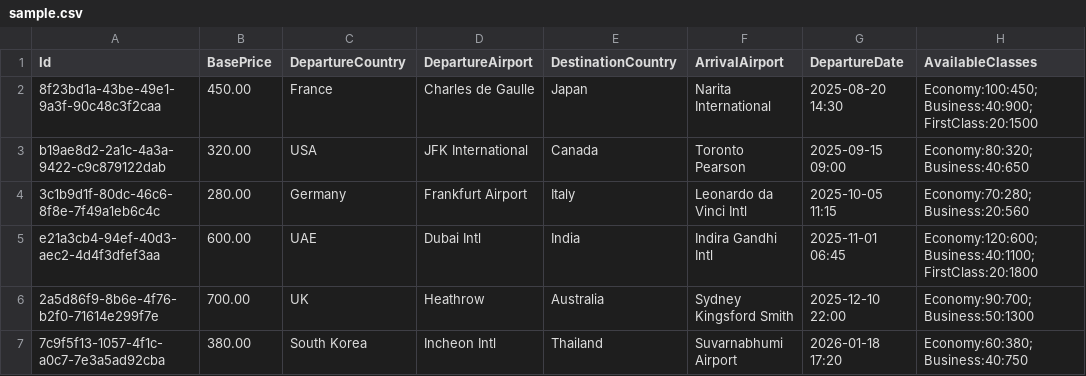
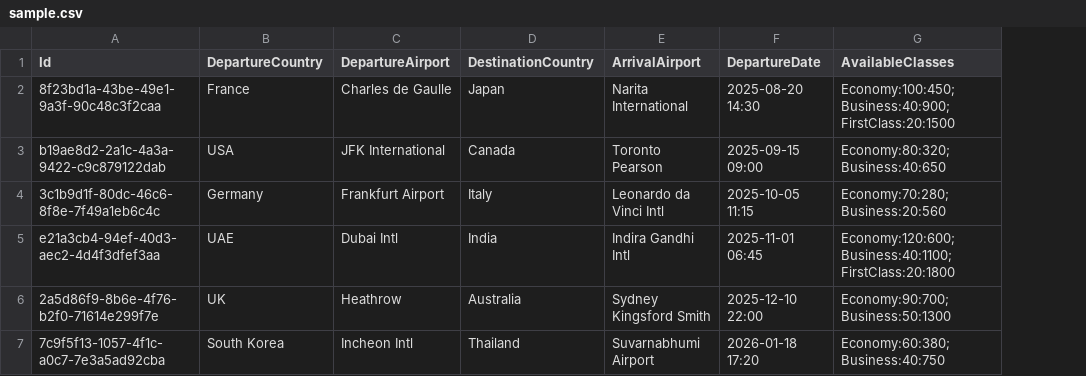
Before and after one commit to KaramHazza3/Airport-Ticket-Booking-System, a CSV file: sample.csv, drawn as a sheet; the diff names each change by its address in the sheet, - before the commit and + after, or states it on an @@ line.

Commit message:
update sample structure

```diff
--- a/sample.csv
+++ b/sample.csv
-column B (BasePrice), rows 2-7: 450.00 | 320.00 | 280.00 | 600.00 | 700.00 | 380.00
```
